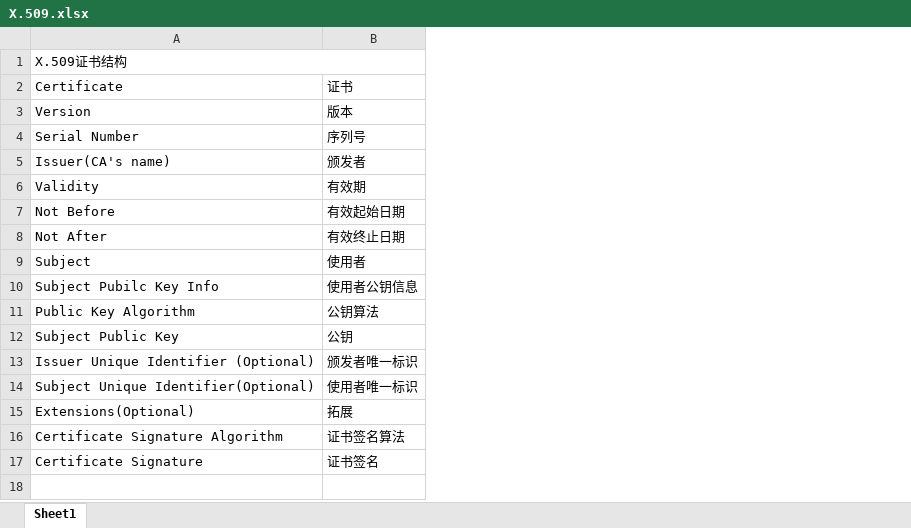
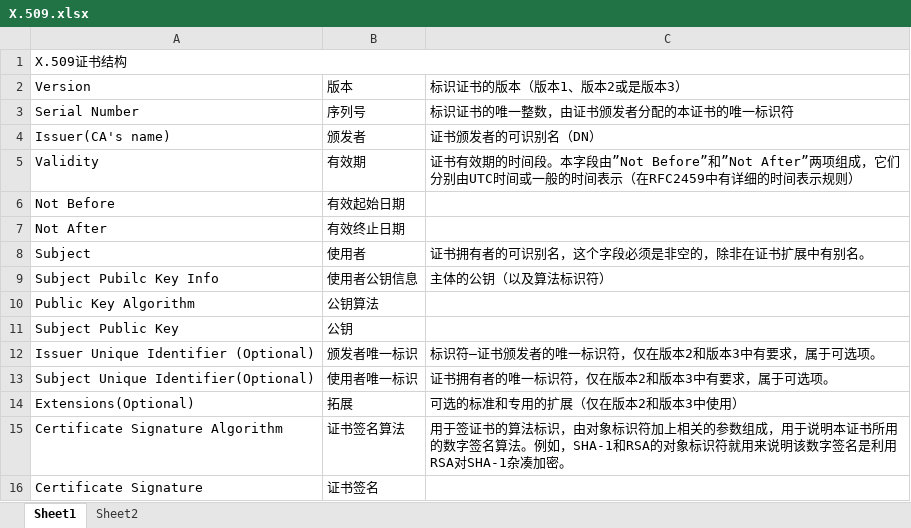
Before and after one commit to hanxu1997/courseware_hw3_X.509, an Excel workbook: X.509.xlsx, sheet Sheet1, drawn as a sheet; values as stored, in another font and other column widths than the file's, no cell formats; removed rows and columns are numbered as before the commit, all else as after; the diff names each change by its address in the sheet, - before the commit and + after, or states it on an @@ line.

```diff
--- a/X.509.xlsx (sheet Sheet1)
+++ b/X.509.xlsx (sheet Sheet1)
+sheet tab: Sheet2
+column C, rows 2-15: 标识证书的版本（版本1、版本2或是版本3） | 标识证书的唯一整数，由证书颁发者分配的本证书的唯一标识符 | 证书颁发者的可识别名（DN） | 证书有效期的时间段。本字段由”Not Before”和”Not After”两项组成，它们分别由UTC时间或一般的时间表示（在RFC2459中有详细的时间表示规则） |  |  | 证书拥有者的可识别名，这个字段必须是非空的，除非在证书扩展中有别名。 | 主体的公钥（以及算法标识符） |  |  | 标识符—证书颁发者的唯一标识符，仅在版本2和版本3中有要求，属于可选项。 | 证书拥有者的唯一标识符，仅在版本2和版本3中有要求，属于可选项。 | 可选的标准和专用的扩展（仅在版本2和版本3中使用） | 用于签证书的算法标识，由对象标识符加上相关的参数组成，用于说明本证书所用的数字签名算法。例如，SHA-1和RSA的对象标识符就用来说明该数字签名是利用RSA对SHA-1杂凑加密。
-row 2: Certificate | 证书
```
Also changed, not shown: cell formats, 2 other files.
